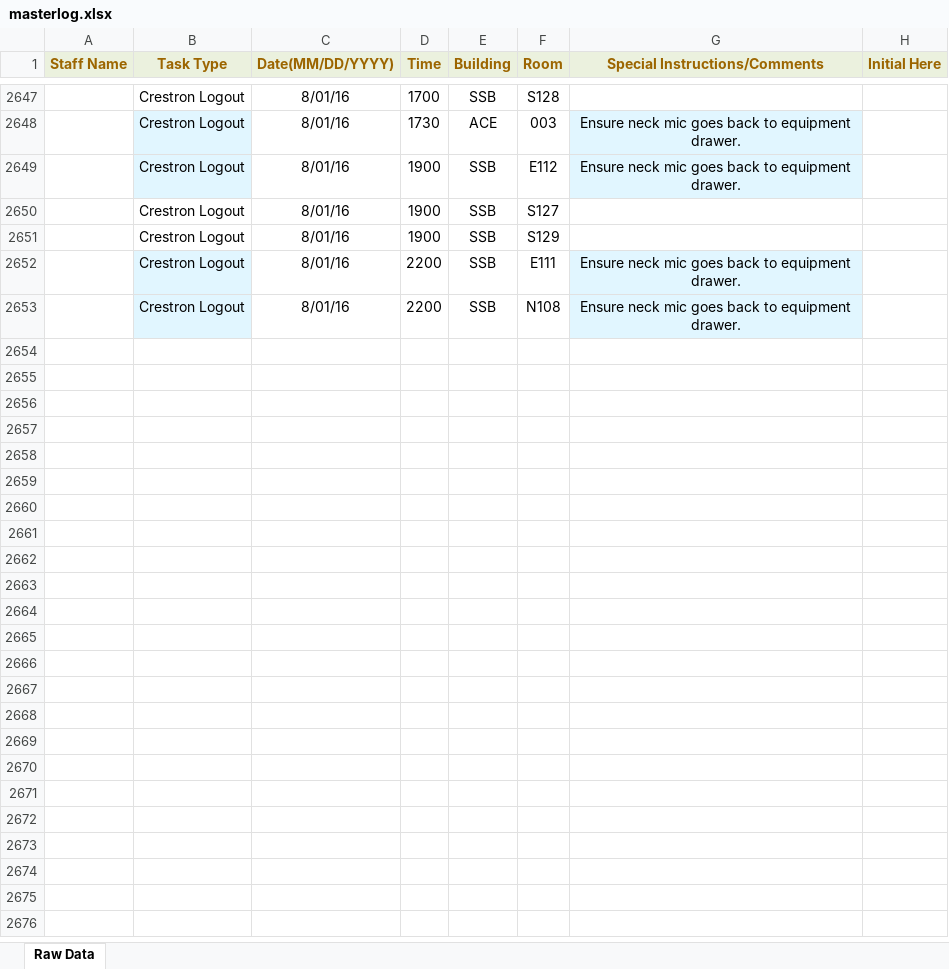
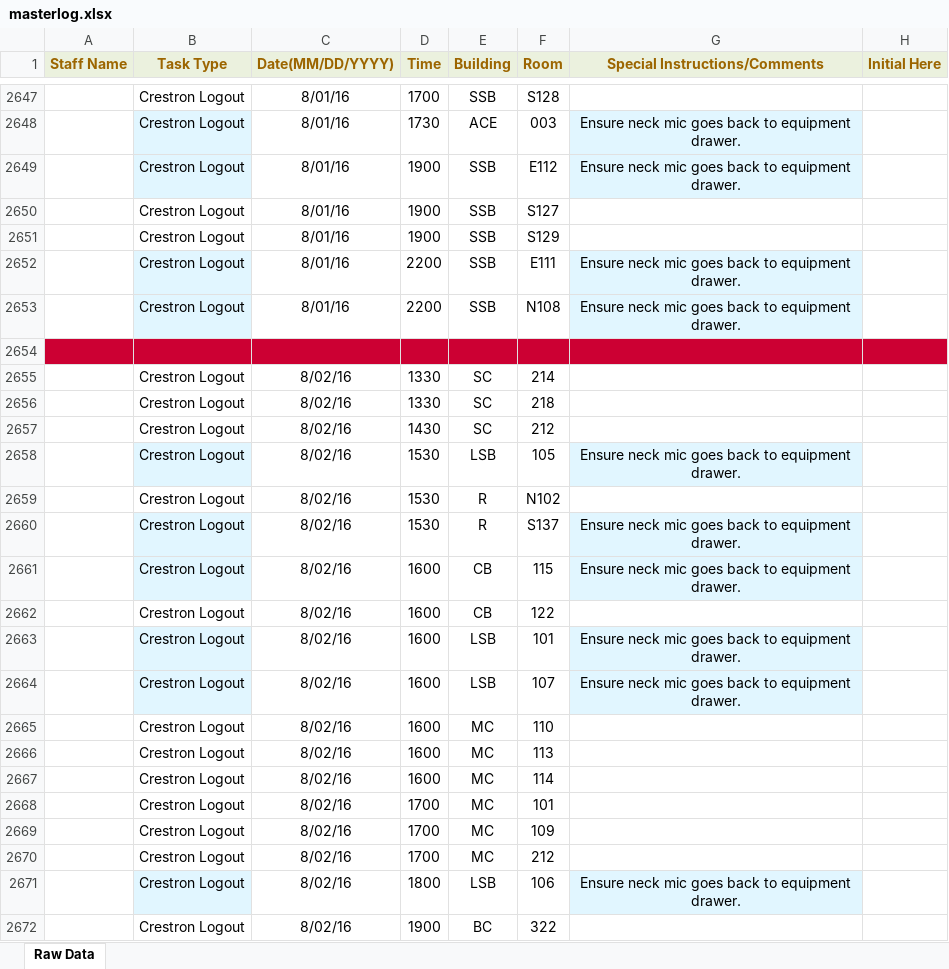
Before and after one commit to jhanperera/ClassOpsLogCreator, an Excel workbook: CLASSOPS/masterlog.xlsx, sheet Raw Data, drawn as a sheet; only a part is shown, gaps mark what is left out; values as stored, in another font and other column widths than the file's, no borders; the diff covers the shown part only; the diff names each change by its address in the sheet, - before the commit and + after, or states it on an @@ line.

```diff
--- a/CLASSOPS/masterlog.xlsx (sheet Raw Data)
+++ b/CLASSOPS/masterlog.xlsx (sheet Raw Data)
+row 2654: (empty)
+row 2655:  | Crestron Logout | 8/02/16 | 1330 | SC | 214
+row 2656:  | Crestron Logout | 8/02/16 | 1330 | SC | 218
+row 2657:  | Crestron Logout | 8/02/16 | 1430 | SC | 212
+row 2658:  | Crestron Logout | 8/02/16 | 1530 | LSB | 105 | Ensure neck mic goes back to equipment drawer.
+row 2659:  | Crestron Logout | 8/02/16 | 1530 | R | N102
+row 2660:  | Crestron Logout | 8/02/16 | 1530 | R | S137 | Ensure neck mic goes back to equipment drawer.
+row 2661:  | Crestron Logout | 8/02/16 | 1600 | CB | 115 | Ensure neck mic goes back to equipment drawer.
+row 2662:  | Crestron Logout | 8/02/16 | 1600 | CB | 122
+row 2663:  | Crestron Logout | 8/02/16 | 1600 | LSB | 101 | Ensure neck mic goes back to equipment drawer.
+row 2664:  | Crestron Logout | 8/02/16 | 1600 | LSB | 107 | Ensure neck mic goes back to equipment drawer.
+row 2665:  | Crestron Logout | 8/02/16 | 1600 | MC | 110
+row 2666:  | Crestron Logout | 8/02/16 | 1600 | MC | 113
+row 2667:  | Crestron Logout | 8/02/16 | 1600 | MC | 114
+row 2668:  | Crestron Logout | 8/02/16 | 1700 | MC | 101
+row 2669:  | Crestron Logout | 8/02/16 | 1700 | MC | 109
+row 2670:  | Crestron Logout | 8/02/16 | 1700 | MC | 212
+row 2671:  | Crestron Logout | 8/02/16 | 1800 | LSB | 106 | Ensure neck mic goes back to equipment drawer.
+row 2672:  | Crestron Logout | 8/02/16 | 1900 | BC | 322
```
Also changed, not shown: 31 added rows elsewhere in this sheet, PW/masterlog.xlsx.
